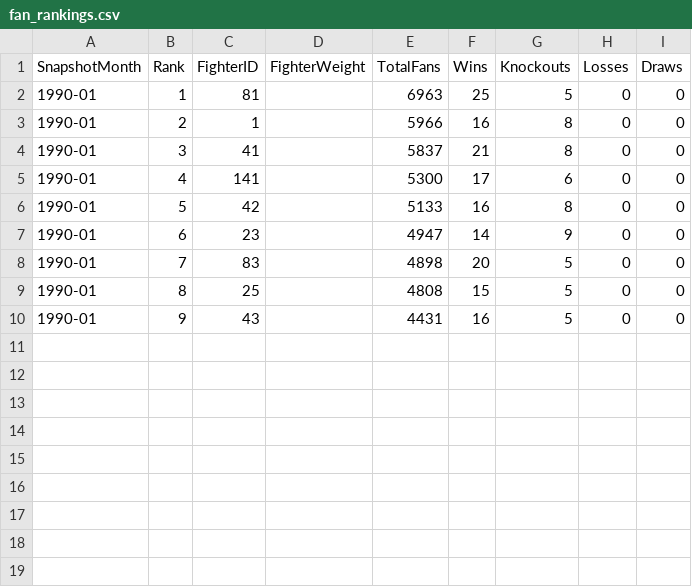
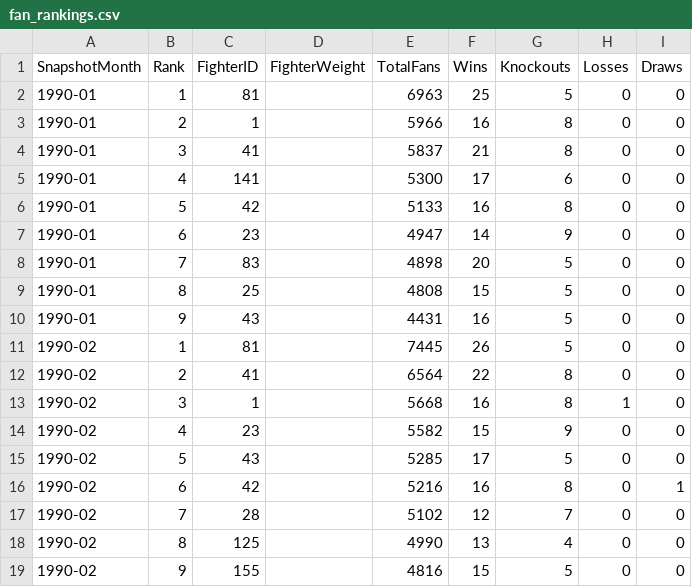
Before and after one commit to xuntrue/Prizefighters-Promoter-ML, a CSV file: data/rankings/fan_rankings.csv, drawn as a sheet.

```diff
--- a/data/rankings/fan_rankings.csv
+++ b/data/rankings/fan_rankings.csv
@@ -10 +10,10 @@ SnapshotMonth,Rank,FighterID,FighterWeight,TotalFans,Wins,Knockouts,Losses,Draws
 1990-01,9,43,,4431,16,5,0,0
+1990-02,1,81,,7445,26,5,0,0
+1990-02,2,41,,6564,22,8,0,0
+1990-02,3,1,,5668,16,8,1,0
+1990-02,4,23,,5582,15,9,0,0
+1990-02,5,43,,5285,17,5,0,0
+1990-02,6,42,,5216,16,8,0,1
+1990-02,7,28,,5102,12,7,0,0
+1990-02,8,125,,4990,13,4,0,0
+1990-02,9,155,,4816,15,5,0,0
```
Also changed, not shown: data/fights.csv, data/records.csv, 23 other files.
